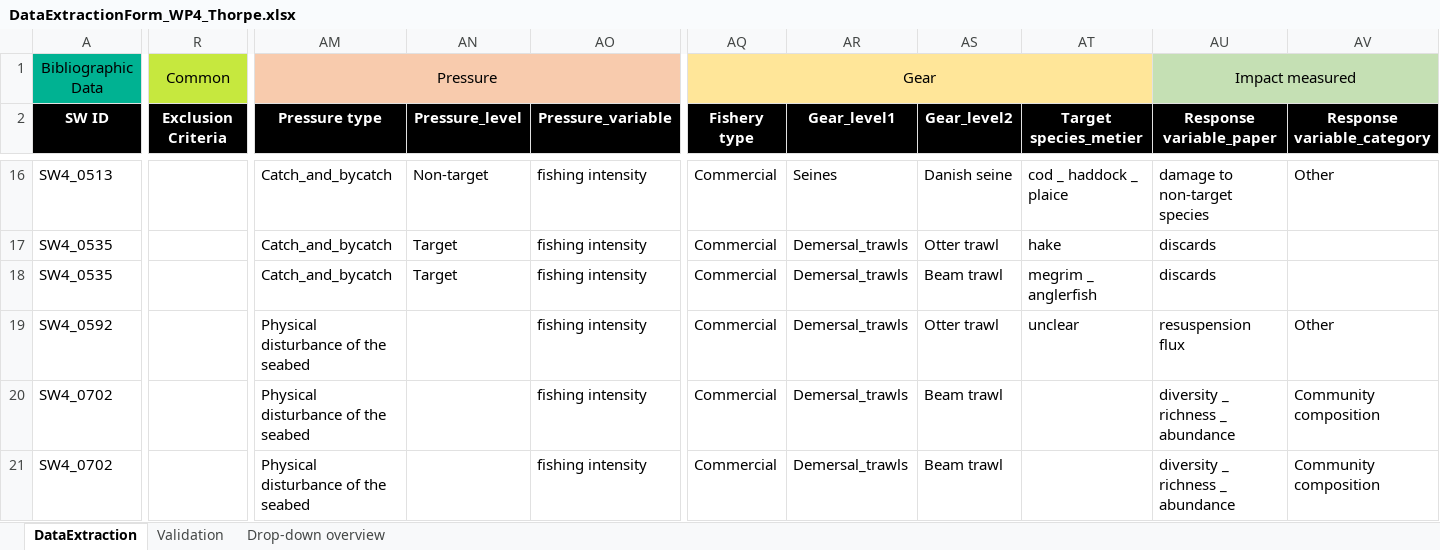
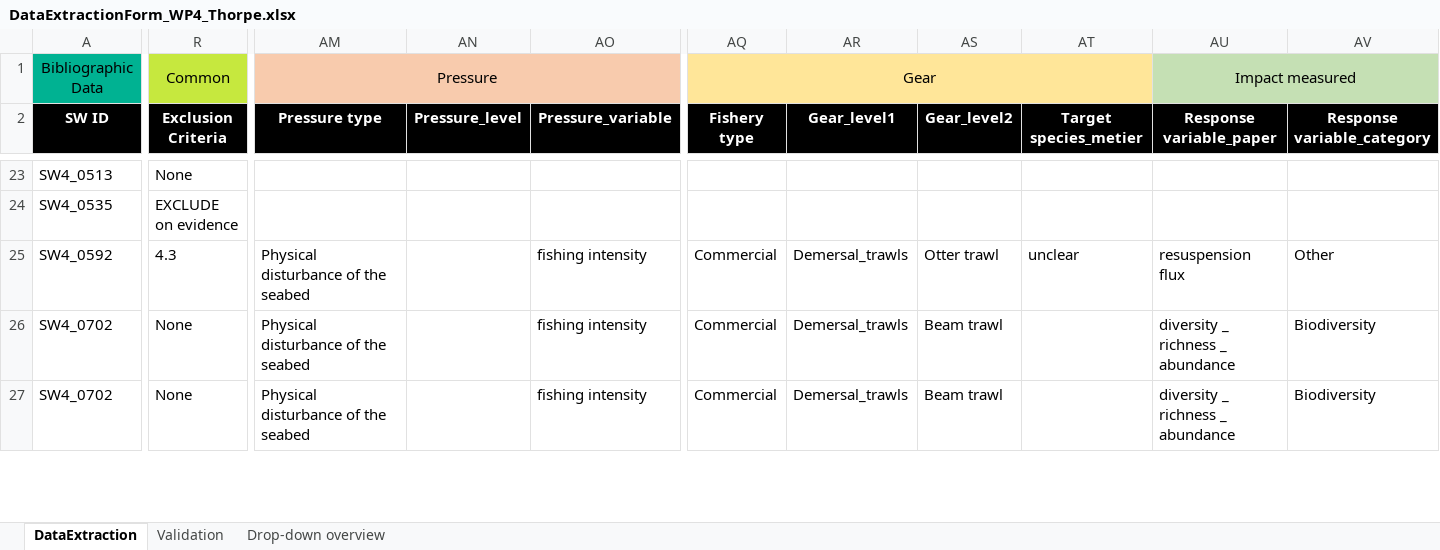
Before and after one commit to ices-tools-dev/SEAwise, an Excel workbook: Systematic Reviews/Analysis Task 4.1/Data_Extraction_Files/DataExtractionForm_WP4_Thorpe.xlsx, sheet DataExtraction, drawn as a sheet; only a part is shown, gaps mark what is left out; values as stored, in another font and other column widths than the file's, no borders; removed rows and columns are numbered as before the commit, all else as after; rows hold the shown columns only; the diff covers the shown part only; the diff names each change by its address in the sheet, - before the commit and + after, or states it on an @@ line.

Commit message:
latest version of data extraction files and added plots on direction of relationship

```diff
--- a/Systematic Reviews/Analysis Task 4.1/Data_Extraction_Files/DataExtractionForm_WP4_Thorpe.xlsx (sheet DataExtraction)
+++ b/Systematic Reviews/Analysis Task 4.1/Data_Extraction_Files/DataExtractionForm_WP4_Thorpe.xlsx (sheet DataExtraction)
-R23 (Exclusion Criteria): (empty)
+R23 (Exclusion Criteria): None
-AM23:AM24 (Pressure type): Catch_and_bycatch
+AM23:AM24 (Pressure type): (empty)
-AN23 (Pressure_level): Non-target
+AN23 (Pressure_level): (empty)
-AO23:AO24 (Pressure_variable): fishing intensity
+AO23:AO24 (Pressure_variable): (empty)
-AQ23:AQ24 (Fishery type): Commercial
+AQ23:AQ24 (Fishery type): (empty)
-AR23 (Gear_level1): Seines
+AR23 (Gear_level1): (empty)
-AS23 (Gear_level2): Danish seine
+AS23 (Gear_level2): (empty)
-AT23 (Target species_metier): cod _ haddock _ plaice
+AT23 (Target species_metier): (empty)
-AU23 (Response variable_paper): damage to non-target species
+AU23 (Response variable_paper): (empty)
-AV23 (Response variable_category): Other
+AV23 (Response variable_category): (empty)
-R24 (Exclusion Criteria): (empty)
+R24 (Exclusion Criteria): EXCLUDE on evidence
-AN24 (Pressure_level): Target
+AN24 (Pressure_level): (empty)
-AR24 (Gear_level1): Demersal_trawls
+AR24 (Gear_level1): (empty)
-AS24 (Gear_level2): Otter trawl
+AS24 (Gear_level2): (empty)
-AT24 (Target species_metier): hake
+AT24 (Target species_metier): (empty)
-AU24 (Response variable_paper): discards
+AU24 (Response variable_paper): (empty)
-row 18: SW4_0535 |  | Catch_and_bycatch | Target | fishing intensity | Commercial | Demersal_trawls | Beam trawl | megrim _ anglerfish | discards
-R25 (Exclusion Criteria): (empty)
+R25 (Exclusion Criteria): 4.3
-R26:R27 (Exclusion Criteria): (empty)
+R26:R27 (Exclusion Criteria): None
-AV26:AV27 (Response variable_category): Community composition
+AV26:AV27 (Response variable_category): Biodiversity
```
Also changed, not shown: 16 added rows, 136 edited cells and cell formats elsewhere in this sheet, Systematic Reviews/Analysis Task 4.1/Data_Extraction_Files/DataExtractionForm_WP4_Basurko.xlsx, Systematic Reviews/Analysis Task 4.1/Data_Extraction_Files/DataExtractionForm_WP4_Binch.xlsx, 12 other files.
